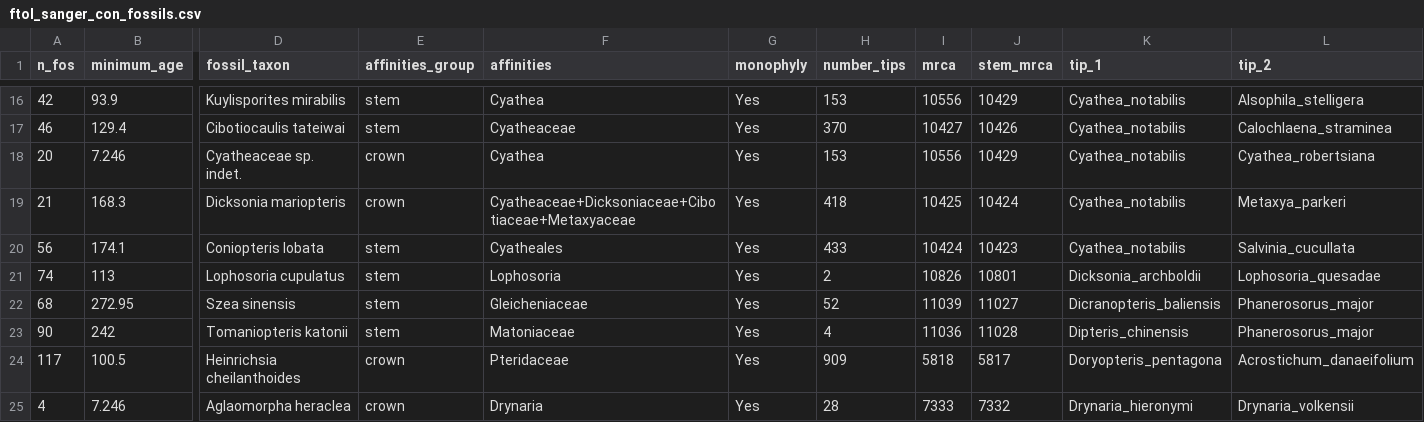
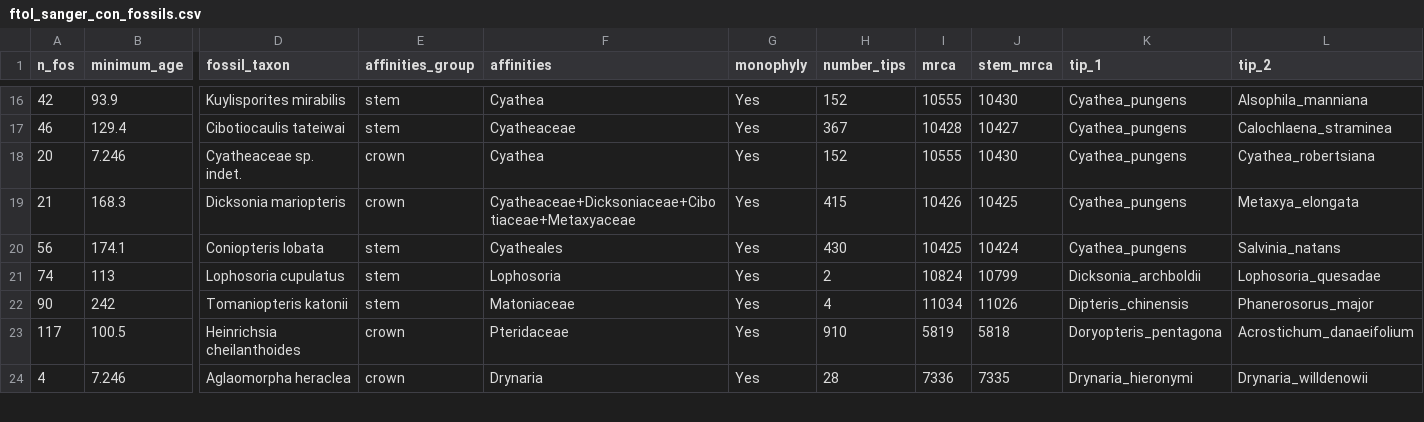
Before and after one commit to fernphy/ftol_data, a CSV file: ftol_sanger_con_fossils.csv, drawn as a sheet; only a part is shown, gaps mark what is left out; removed rows and columns are numbered as before the commit, all else as after; rows hold the shown columns only; the diff covers the shown part only; the diff names each change by its address in the sheet, - before the commit and + after, or states it on an @@ line.

```diff
--- a/ftol_sanger_con_fossils.csv
+++ b/ftol_sanger_con_fossils.csv
-H16 (number_tips): 153
+H16 (number_tips): 152
-I16 (mrca): 10556
+I16 (mrca): 10555
-J16 (stem_mrca): 10429
+J16 (stem_mrca): 10430
-K16:K20 (tip_1): Cyathea_notabilis
+K16:K20 (tip_1): Cyathea_pungens
-L16 (tip_2): Alsophila_stelligera
+L16 (tip_2): Alsophila_manniana
-H17 (number_tips): 370
+H17 (number_tips): 367
-I17 (mrca): 10427
+I17 (mrca): 10428
-J17 (stem_mrca): 10426
+J17 (stem_mrca): 10427
-H18 (number_tips): 153
+H18 (number_tips): 152
-I18 (mrca): 10556
+I18 (mrca): 10555
-J18 (stem_mrca): 10429
+J18 (stem_mrca): 10430
-H19 (number_tips): 418
+H19 (number_tips): 415
-I19 (mrca): 10425
+I19 (mrca): 10426
-J19 (stem_mrca): 10424
+J19 (stem_mrca): 10425
-L19 (tip_2): Metaxya_parkeri
+L19 (tip_2): Metaxya_elongata
-H20 (number_tips): 433
+H20 (number_tips): 430
-I20 (mrca): 10424
+I20 (mrca): 10425
-J20 (stem_mrca): 10423
+J20 (stem_mrca): 10424
-L20 (tip_2): Salvinia_cucullata
+L20 (tip_2): Salvinia_natans
-I21 (mrca): 10826
+I21 (mrca): 10824
-J21 (stem_mrca): 10801
+J21 (stem_mrca): 10799
-row 22: 68 | 272.95 | Szea sinensis | stem | Gleicheniaceae | Yes | 52 | 11039 | 11027 | Dicranopteris_baliensis | Phanerosorus_major
-I22 (mrca): 11036
+I22 (mrca): 11034
-J22 (stem_mrca): 11028
+J22 (stem_mrca): 11026
-H23 (number_tips): 909
+H23 (number_tips): 910
-I23 (mrca): 5818
+I23 (mrca): 5819
-J23 (stem_mrca): 5817
+J23 (stem_mrca): 5818
-I24 (mrca): 7333
+I24 (mrca): 7336
-J24 (stem_mrca): 7332
+J24 (stem_mrca): 7335
-L24 (tip_2): Drynaria_volkensii
+L24 (tip_2): Drynaria_willdenowii
```
Also changed, not shown: 1 added row and 92 edited cells elsewhere in this file, ftol_acc_table_wide.csv, ftol_match_results.csv, 13 other files.
